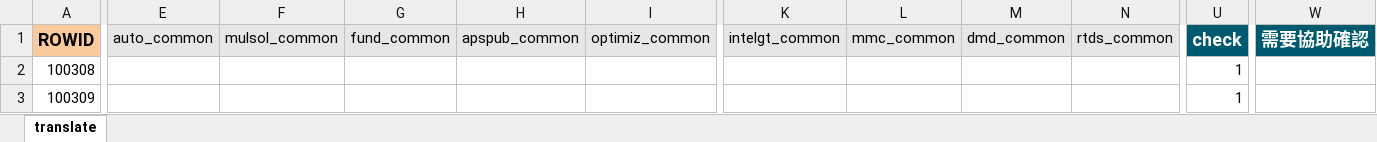
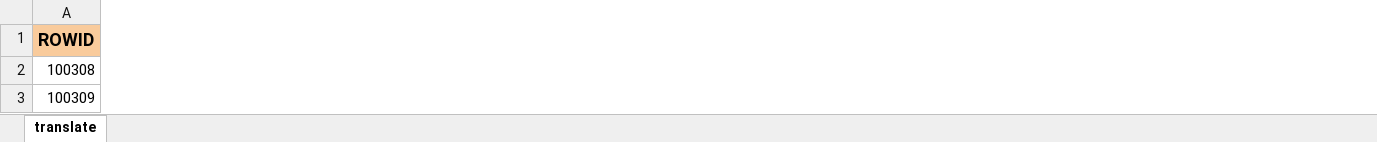
Before and after one commit to ayay459547/vite-system, an Excel workbook: public/i18N/translateSrcFile_Cust.xlsx, sheet translate, drawn as a sheet; only a part is shown, gaps mark what is left out; values as stored, in another font and other column widths than the file's, no borders; conditional formats not drawn; the diff covers the shown part only; the diff names each change by its address in the sheet, - before the commit and + after, or states it on an @@ line.

```diff
--- a/public/i18N/translateSrcFile_Cust.xlsx (sheet translate)
+++ b/public/i18N/translateSrcFile_Cust.xlsx (sheet translate)
-column E (auto_common), empty
-column F (mulsol_common), empty
-column G (fund_common), empty
-column H (apspub_common), empty
-column I (optimiz_common), empty
-column K (intelgt_common), empty
-column L (mmc_common), empty
-column M (dmd_common), empty
-column N (rtds_common), empty
-column U (check), rows 2-3: 1 | 1
-column W (需要協助確認), empty
```
Also changed, not shown: 3 edited cells and cell formats elsewhere in this sheet, public/i18N/translateSrcFile.xlsx, public/router/routes.xlsx, 5 other files.
